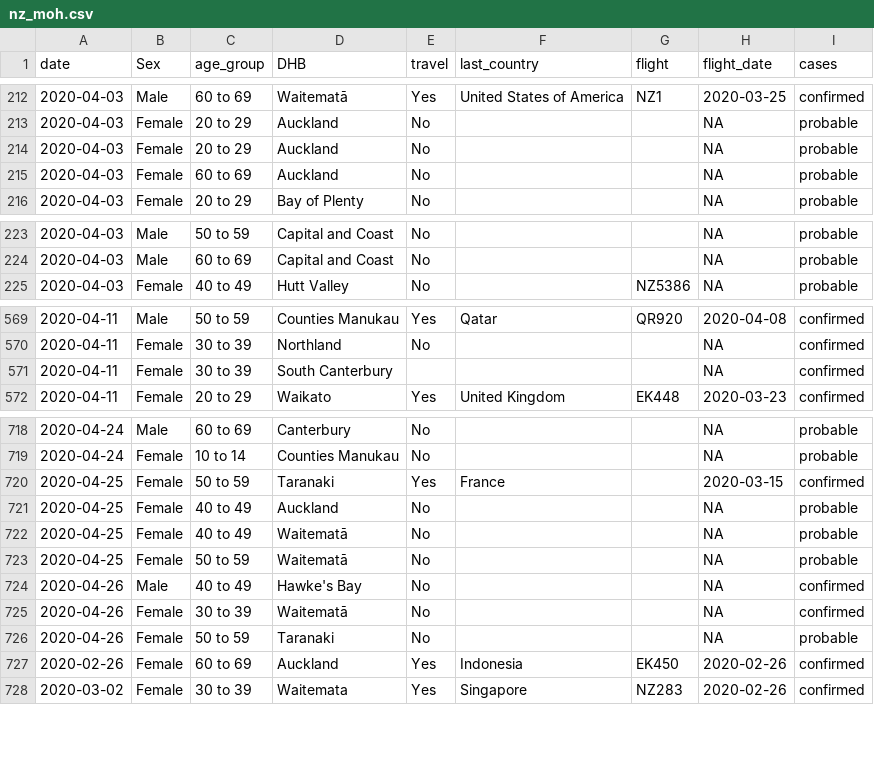
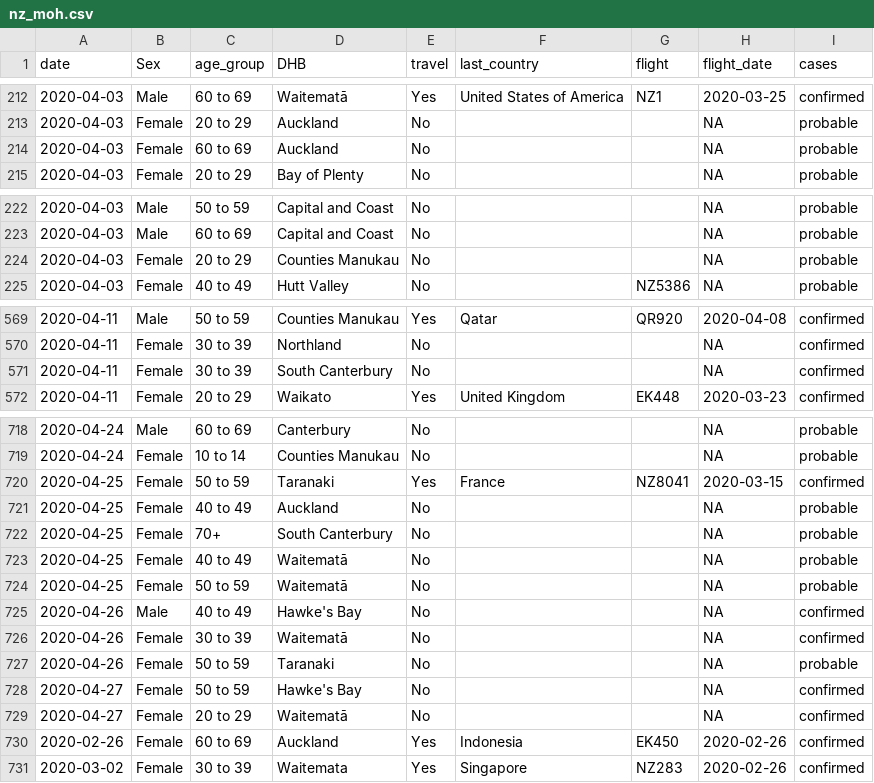
Before and after one commit to MattBixley/COVID19, a CSV file: data/nz_moh.csv, drawn as a sheet; only a part is shown, gaps mark what is left out; removed rows and columns are numbered as before the commit, all else as after; the diff names each change by its address in the sheet, - before the commit and + after, or states it on an @@ line.

```diff
--- a/data/nz_moh.csv
+++ b/data/nz_moh.csv
-row 214: 2020-04-03 | Female | 20 to 29 | Auckland | No |  |  | NA | probable
+row 224: 2020-04-03 | Female | 20 to 29 | Counties Manukau | No |  |  | NA | probable
-E571 (travel): (empty)
+E571 (travel): No
-G720 (flight): (empty)
+G720 (flight): NZ8041
+row 722: 2020-04-25 | Female | 70+ | South Canterbury | No |  |  | NA | probable
+row 728: 2020-04-27 | Female | 50 to 59 | Hawke's Bay | No |  |  | NA | confirmed
+row 729: 2020-04-27 | Female | 20 to 29 | Waitematā | No |  |  | NA | confirmed
```
Also changed, not shown: 1 other file.
